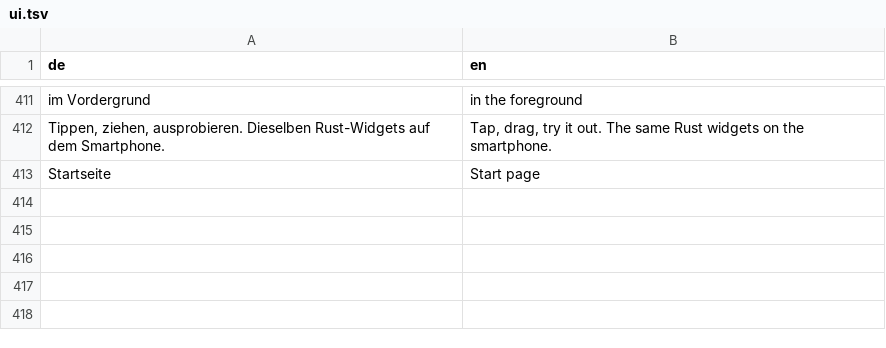
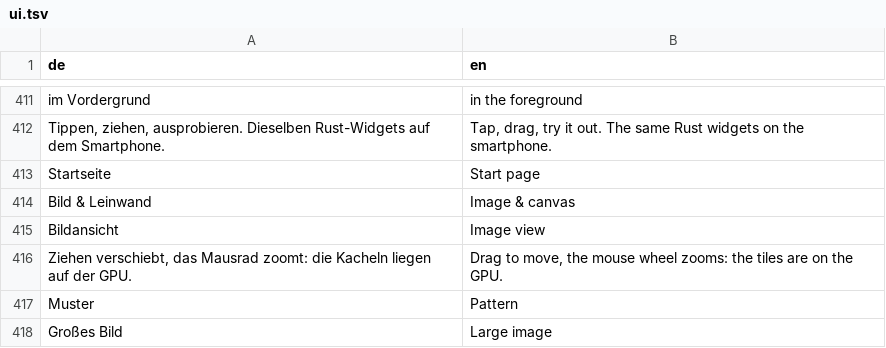
Before and after one commit to JFLibrary/JFLib, a TSV file: apps/androidGallery/locales/ui.tsv, drawn as a sheet; only a part is shown, gaps mark what is left out; the diff names each change by its address in the sheet, - before the commit and + after, or states it on an @@ line.

```diff
--- a/apps/androidGallery/locales/ui.tsv
+++ b/apps/androidGallery/locales/ui.tsv
+row 414: Bild & Leinwand | Image & canvas
+row 415: Bildansicht | Image view
+row 416: Ziehen verschiebt, das Mausrad zoomt: die Kacheln liegen auf der GPU. | Drag to move, the mouse wheel zooms: the tiles are on the GPU.
+row 417: Muster | Pattern
+row 418: Großes Bild | Large image
```
Also changed, not shown: 23 other files.
